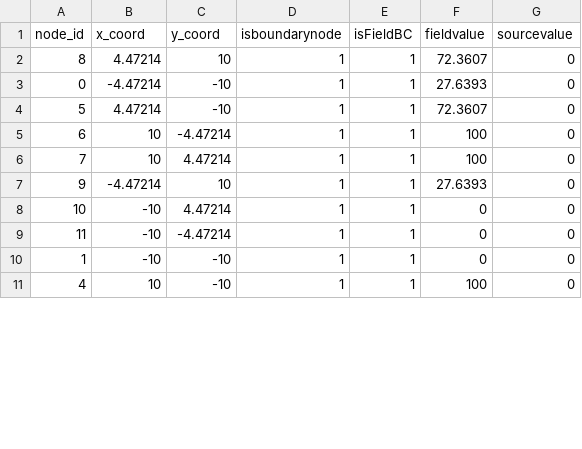
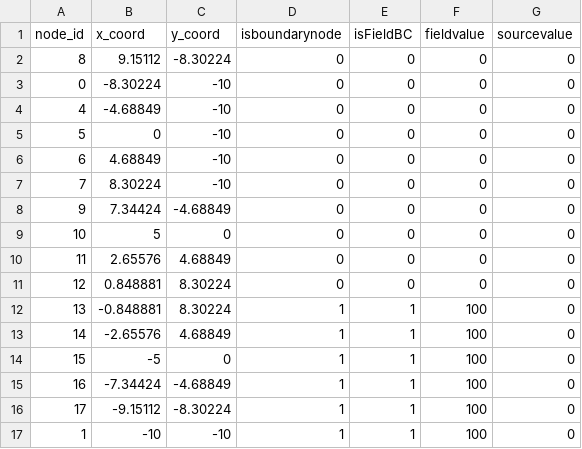
Before and after one commit to Samson-Mano/2DHelmholtz_solver, a CSV file: 2DHelmholtz_solver/src/solver/helmholtz_solverCPP/helmholtz_solverCPP/debug_output/spectral_nodes.csv, drawn as a sheet; only a part is shown; the diff covers the shown part only.

Commit message:
spec quad solver debugging

```diff
--- a/2DHelmholtz_solver/src/solver/helmholtz_solverCPP/helmholtz_solverCPP/debug_output/spectral_nodes.csv
+++ b/2DHelmholtz_solver/src/solver/helmholtz_solverCPP/helmholtz_solverCPP/debug_output/spectral_nodes.csv
@@ -1,11 +1,17 @@
 node_id,x_coord,y_coord,isboundarynode,isFieldBC,fieldvalue,sourcevalue
-8,4.47214,10,1,1,72.3607,0
-0,-4.47214,-10,1,1,27.6393,0
-5,4.47214,-10,1,1,72.3607,0
-6,10,-4.47214,1,1,100,0
-7,10,4.47214,1,1,100,0
-9,-4.47214,10,1,1,27.6393,0
-10,-10,4.47214,1,1,0,0
-11,-10,-4.47214,1,1,0,0
-1,-10,-10,1,1,0,0
-4,10,-10,1,1,100,0
+8,9.15112,-8.30224,0,0,0,0
+0,-8.30224,-10,0,0,0,0
+4,-4.68849,-10,0,0,0,0
+5,0,-10,0,0,0,0
+6,4.68849,-10,0,0,0,0
+7,8.30224,-10,0,0,0,0
+9,7.34424,-4.68849,0,0,0,0
+10,5,0,0,0,0,0
+11,2.65576,4.68849,0,0,0,0
+12,0.848881,8.30224,0,0,0,0
+13,-0.848881,8.30224,1,1,100,0
+14,-2.65576,4.68849,1,1,100,0
+15,-5,0,1,1,100,0
+16,-7.34424,-4.68849,1,1,100,0
+17,-9.15112,-8.30224,1,1,100,0
+1,-10,-10,1,1,100,0
```
Also changed, not shown: 7 added rows, 1 removed row and 13 edited cells elsewhere in this file, 19 other files.
